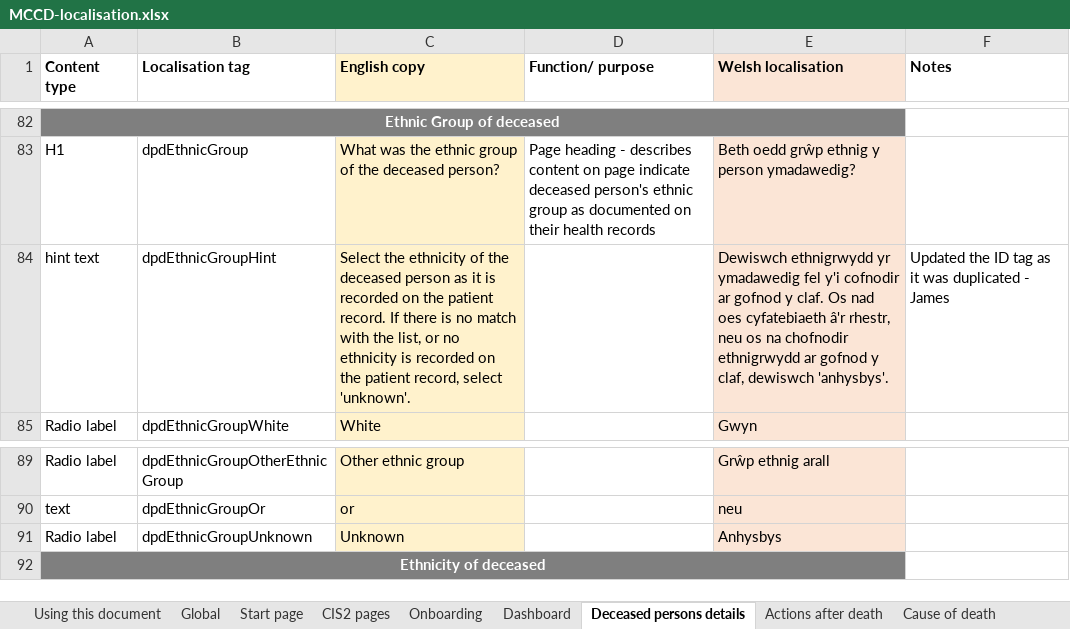
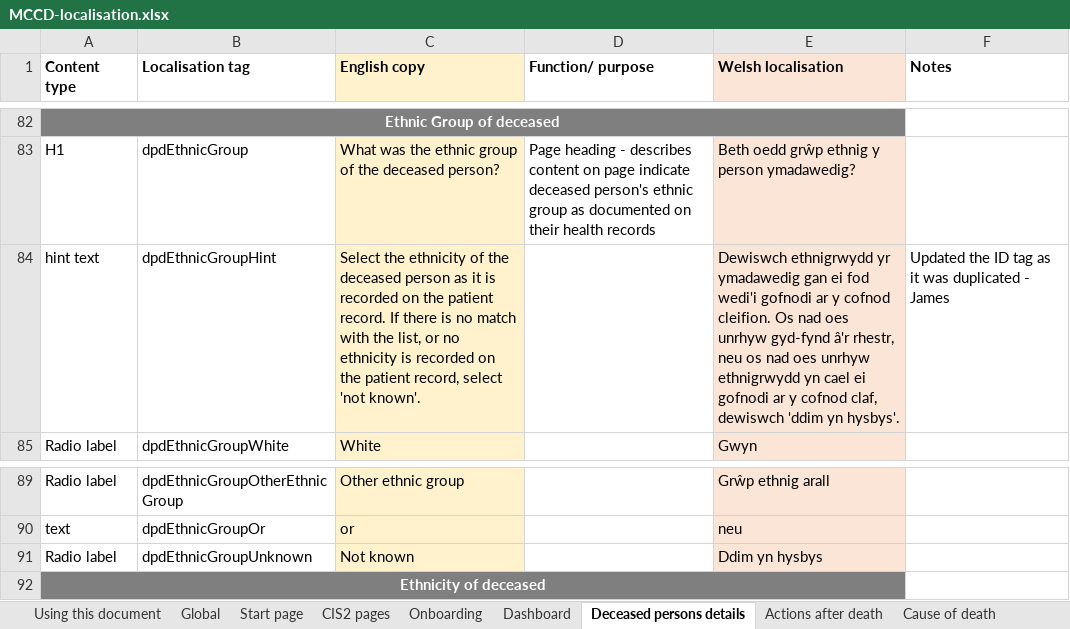
Before and after one commit to nhsbsa/medical-certificate-of-cause-of-death, an Excel workbook: app/data/MCCD-localisation.xlsx, sheet Deceased persons details, drawn as a sheet; only a part is shown, gaps mark what is left out; values as stored, in another font and other column widths than the file's, no borders; the diff names each change by its address in the sheet, - before the commit and + after, or states it on an @@ line.

Commit message:
[MCCDB-862] Content amend - Ethnic group of the deceased

```diff
--- a/app/data/MCCD-localisation.xlsx (sheet Deceased persons details)
+++ b/app/data/MCCD-localisation.xlsx (sheet Deceased persons details)
-C84 (English copy): …record, select 'unknown'.
+C84 (English copy): …record, select 'not known'.
-E84 (Welsh localisation): …yr ymadawedig fel y'i cofnodir ar gofnod y claf. Os nad oes cyfatebiaeth â'r rhestr, neu os na chofnodir ethnigrwydd ar gofnod y claf, dewiswch 'anhysbys'.
+E84 (Welsh localisation): …yr ymadawedig gan ei fod wedi'i gofnodi ar y cofnod cleifion. Os nad oes unrhyw gyd-fynd â'r rhestr, neu os nad oes unrhyw ethnigrwydd yn cael ei gofnodi ar y cofnod claf, dewiswch 'ddim yn hysbys'.
-C91 (English copy): Unknown
+C91 (English copy): Not known
-E91 (Welsh localisation): Anhysbys
+E91 (Welsh localisation): Ddim yn hysbys
```
Also changed, not shown: sheet Global, 2 other files.
